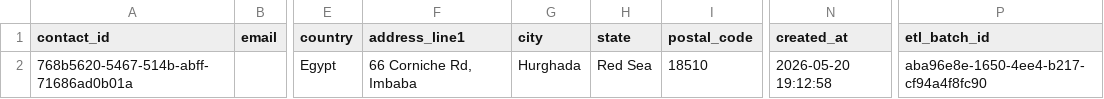
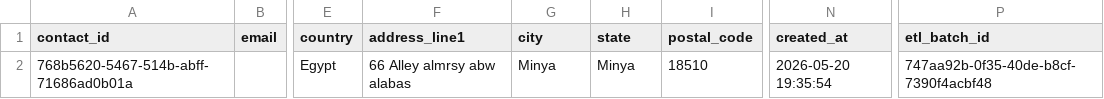
Before and after one commit to ItcProjects-R4/CAI4_AIS5_S11_P2, a CSV file: data/rejected/contacts.csv, drawn as a sheet; only a part is shown, gaps mark what is left out; the diff names each change by its address in the sheet, - before the commit and + after, or states it on an @@ line.

Commit message:
Enhance Egypt Address Data Processing
- Updated contacts.csv with corrected address details for Aya Farouk.
- Revised sales_orders.csv to reflect accurate order timestamps and details.
- Introduced new functions in transform.py for cleaning and normalizing Egyptian address data, including postal codes, city names, and street names.
- Implemented a mechanism to load and utilize an address pool from output.csv for enriching contact data.
- Added Arabic to Latin character mapping and state normalization to improve data consistency.
- Created output.csv to store processed address data for future use.

```diff
--- a/data/rejected/contacts.csv
+++ b/data/rejected/contacts.csv
-F2 (address_line1): 66 Corniche Rd, Imbaba
+F2 (address_line1): 66 Alley almrsy abw alabas
-G2 (city): Hurghada
+G2 (city): Minya
-H2 (state): Red Sea
+H2 (state): Minya
-N2 (created_at): 2026-05-20 19:12:58
+N2 (created_at): 2026-05-20 19:35:54
-P2 (etl_batch_id): aba96e8e-1650-4ee4-b217-cf94a4f8fc90
+P2 (etl_batch_id): 747aa92b-0f35-40de-b8cf-7390f4acbf48
```
Also changed, not shown: data/clean/customers.csv, data/clean/etl_batch.csv, 11 other files.
